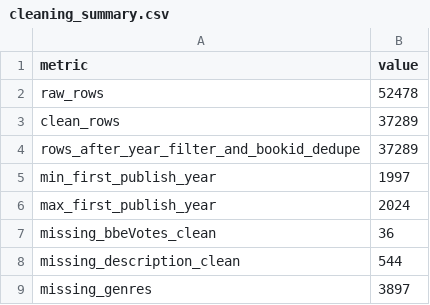
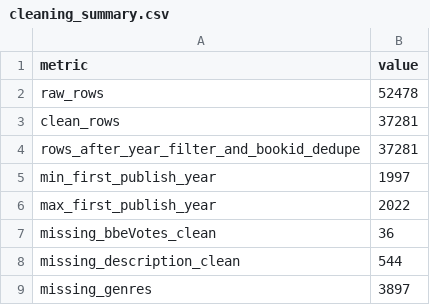
Before and after one commit to beatrizbbs/books-that-evolve, a CSV file: data/reference/cleaning_summary.csv, drawn as a sheet.

```diff
--- a/data/reference/cleaning_summary.csv
+++ b/data/reference/cleaning_summary.csv
@@ -2,6 +2,6 @@ metric,value
 raw_rows,52478
-clean_rows,37289
-rows_after_year_filter_and_bookid_dedupe,37289
+clean_rows,37281
+rows_after_year_filter_and_bookid_dedupe,37281
 min_first_publish_year,1997
-max_first_publish_year,2024
+max_first_publish_year,2022
 missing_bbeVotes_clean,36
```
Also changed, not shown: data/reference/popularity_score_summary.csv, data/reference/scope_summary.csv, 48 other files.
